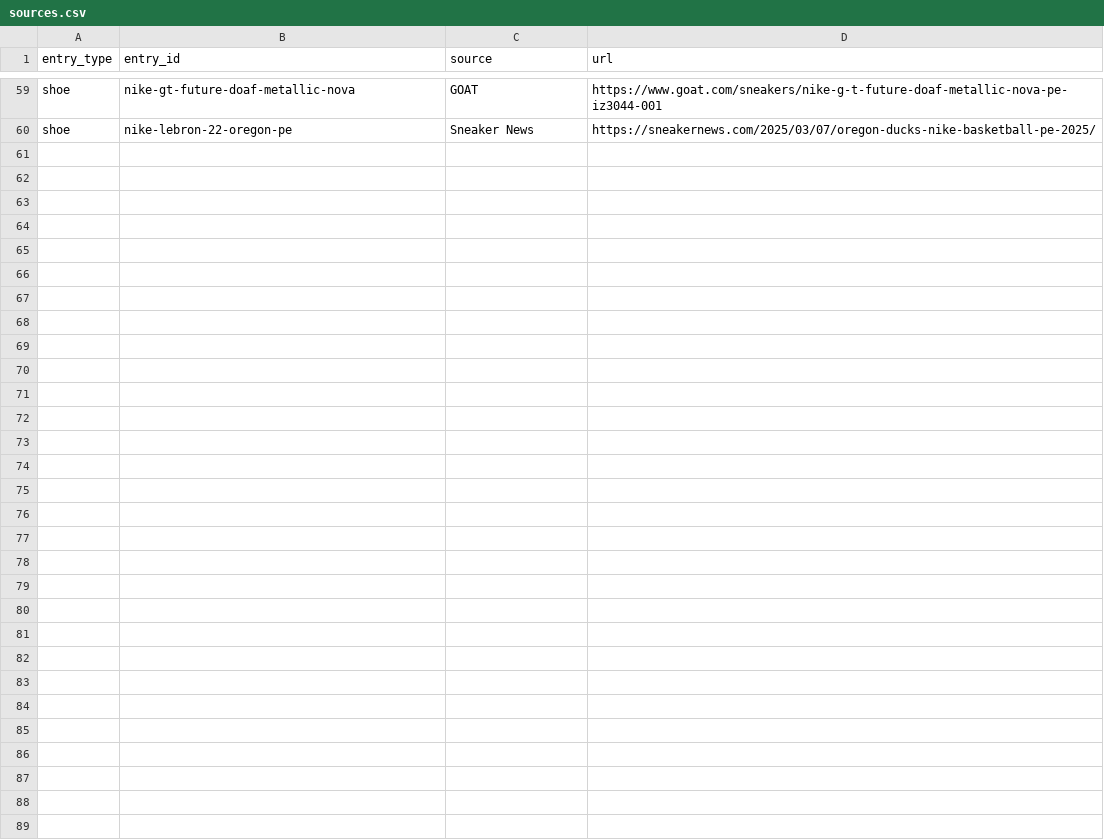
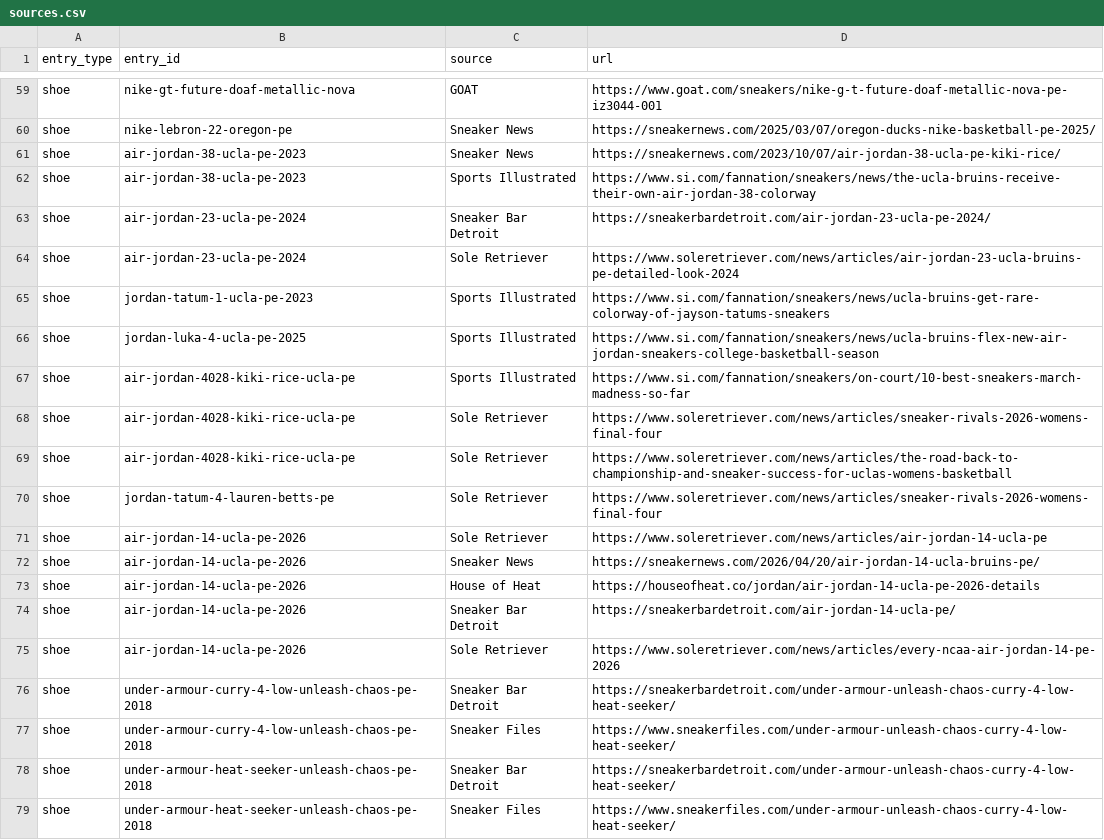
Before and after one commit to elcarrillo/wbb_kicks, a CSV file: data/sources.csv, drawn as a sheet; only a part is shown, gaps mark what is left out; the diff covers the shown part only; the diff names each change by its address in the sheet, - before the commit and + after, or states it on an @@ line.

Commit message:
Add UCLA PEs from 2018 to 2026
Add seven UCLA PEs (Air Jordan 38, 23 and 14, Jordan Tatum 1, Luka 4, Kiki Rice's Air Jordan 4028 and Lauren Betts' Tatum 4), Under Armour's 2018 Unleash Chaos tournament pack and three Kiki Rice games, including the 2026 national championship. Mark the 2025 Air Jordan 4 as worn by the women's team, date the Cherry Blossom PE and fix the Air Jordan 38 colorway. Add the source for Flau'jae Johnson's draft-night trade to Seattle.

```diff
--- a/data/sources.csv
+++ b/data/sources.csv
+row 61: shoe | air-jordan-38-ucla-pe-2023 | Sneaker News | https://sneakernews.com/2023/10/07/air-jordan-38-ucla-pe-kiki-rice/
+row 62: shoe | air-jordan-38-ucla-pe-2023 | Sports Illustrated | https://www.si.com/fannation/sneakers/news/the-ucla-bruins-receive-their-own-air-jordan-38-colorway
+row 63: shoe | air-jordan-23-ucla-pe-2024 | Sneaker Bar Detroit | https://sneakerbardetroit.com/air-jordan-23-ucla-pe-2024/
+row 64: shoe | air-jordan-23-ucla-pe-2024 | Sole Retriever | https://www.soleretriever.com/news/articles/air-jordan-23-ucla-bruins-pe-detailed-look-2024
+row 65: shoe | jordan-tatum-1-ucla-pe-2023 | Sports Illustrated | https://www.si.com/fannation/sneakers/news/ucla-bruins-get-rare-colorway-of-jayson-tatums-sneakers
+row 66: shoe | jordan-luka-4-ucla-pe-2025 | Sports Illustrated | https://www.si.com/fannation/sneakers/news/ucla-bruins-flex-new-air-jordan-sneakers-college-basketball-season
+row 67: shoe | air-jordan-4028-kiki-rice-ucla-pe | Sports Illustrated | https://www.si.com/fannation/sneakers/on-court/10-best-sneakers-march-madness-so-far
+row 68: shoe | air-jordan-4028-kiki-rice-ucla-pe | Sole Retriever | https://www.soleretriever.com/news/articles/sneaker-rivals-2026-womens-final-four
+row 69: shoe | air-jordan-4028-kiki-rice-ucla-pe | Sole Retriever | https://www.soleretriever.com/news/articles/the-road-back-to-championship-and-sneaker-success-for-uclas-womens-basketball
+row 70: shoe | jordan-tatum-4-lauren-betts-pe | Sole Retriever | https://www.soleretriever.com/news/articles/sneaker-rivals-2026-womens-final-four
+row 71: shoe | air-jordan-14-ucla-pe-2026 | Sole Retriever | https://www.soleretriever.com/news/articles/air-jordan-14-ucla-pe
+row 72: shoe | air-jordan-14-ucla-pe-2026 | Sneaker News | https://sneakernews.com/2026/04/20/air-jordan-14-ucla-bruins-pe/
+row 73: shoe | air-jordan-14-ucla-pe-2026 | House of Heat | https://houseofheat.co/jordan/air-jordan-14-ucla-pe-2026-details
+row 74: shoe | air-jordan-14-ucla-pe-2026 | Sneaker Bar Detroit | https://sneakerbardetroit.com/air-jordan-14-ucla-pe/
+row 75: shoe | air-jordan-14-ucla-pe-2026 | Sole Retriever | https://www.soleretriever.com/news/articles/every-ncaa-air-jordan-14-pe-2026
+row 76: shoe | under-armour-curry-4-low-unleash-chaos-pe-2018 | Sneaker Bar Detroit | https://sneakerbardetroit.com/under-armour-unleash-chaos-curry-4-low-heat-seeker/
+row 77: shoe | under-armour-curry-4-low-unleash-chaos-pe-2018 | Sneaker Files | https://www.sneakerfiles.com/under-armour-unleash-chaos-curry-4-low-heat-seeker/
+row 78: shoe | under-armour-heat-seeker-unleash-chaos-pe-2018 | Sneaker Bar Detroit | https://sneakerbardetroit.com/under-armour-unleash-chaos-curry-4-low-heat-seeker/
+row 79: shoe | under-armour-heat-seeker-unleash-chaos-pe-2018 | Sneaker Files | https://www.sneakerfiles.com/under-armour-unleash-chaos-curry-4-low-heat-seeker/
```
Also changed, not shown: 21 added rows elsewhere in this file, data/players.csv, data/shoes.csv, 2 other files.
